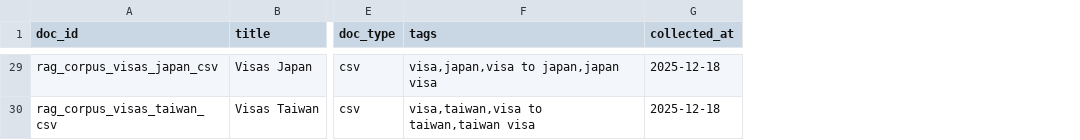
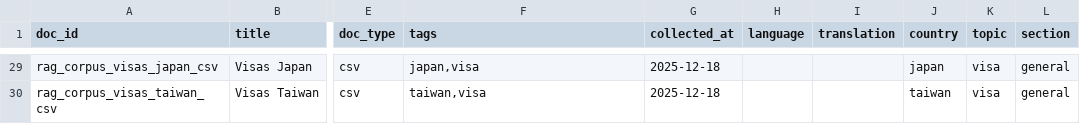
Before and after one commit to intox1ca7ed/RAG-BOT, a CSV file: manifest.csv, drawn as a sheet; only a part is shown, gaps mark what is left out; the diff covers the shown part only; the diff names each change by its address in the sheet, - before the commit and + after, or states it on an @@ line.

```diff
--- a/manifest.csv
+++ b/manifest.csv
+column H (language), empty
+column I (translation), empty
+column J (country), rows 29-30: japan | taiwan
+column K (topic), rows 29-30: visa | visa
+column L (section), rows 29-30: general | general
-F29 (tags): visa,japan,visa to japan,japan visa
+F29 (tags): japan,visa
-F30 (tags): visa,taiwan,visa to taiwan,taiwan visa
+F30 (tags): taiwan,visa
```
Also changed, not shown: 23 edited cells elsewhere in this file, 20 other files.
